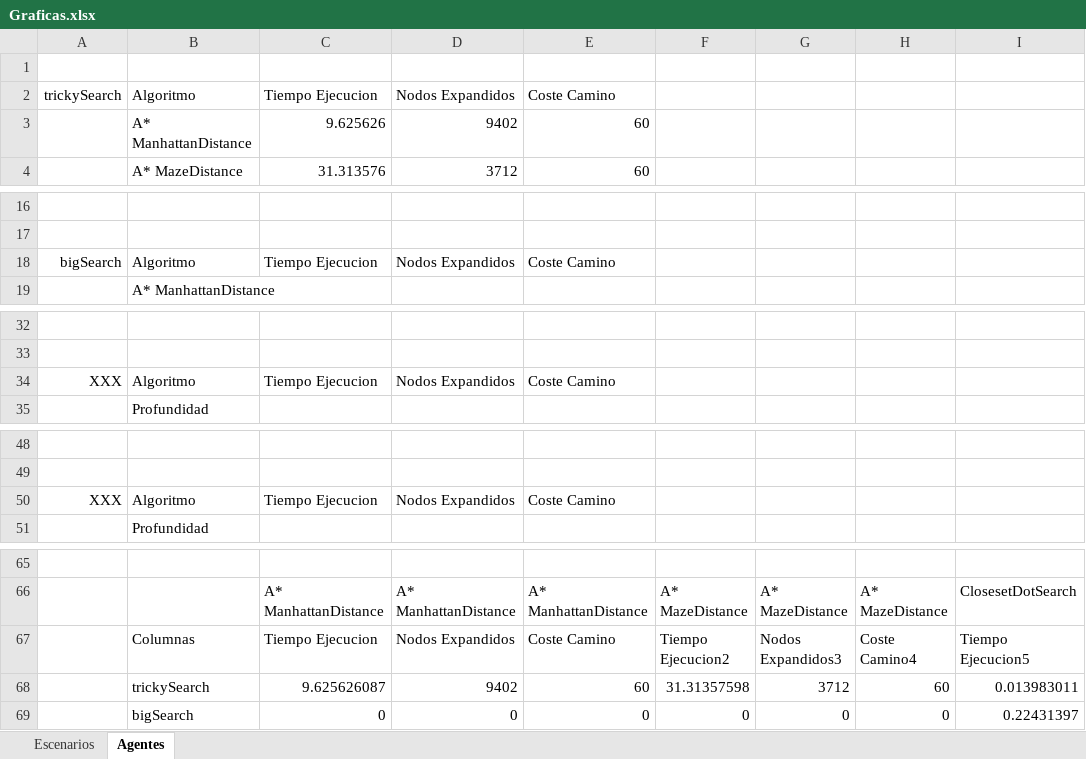
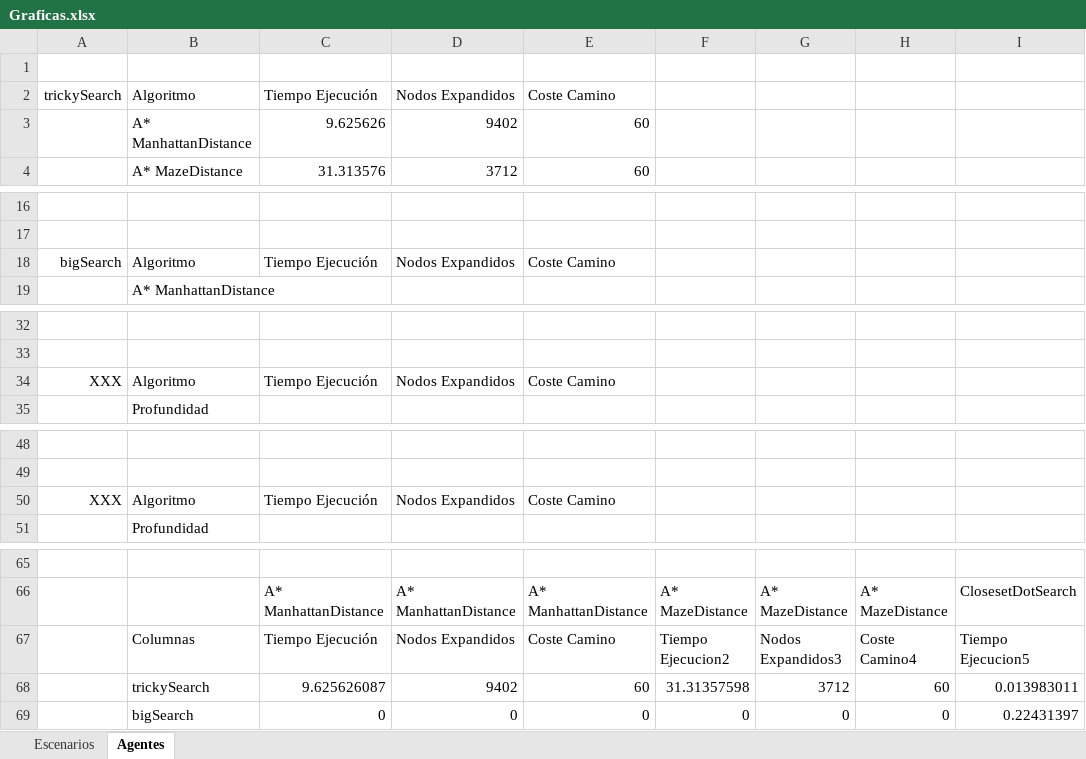
Before and after one commit to xVenve/crispy-invention-public, an Excel workbook: IA/Practica Individual/Graficas.xlsx, sheet Agentes, drawn as a sheet; only a part is shown, gaps mark what is left out; values as stored, in another font and other column widths than the file's, no borders; charts and pictures and table styles not drawn; the diff covers the shown part only; the diff names each change by its address in the sheet, - before the commit and + after, or states it on an @@ line.

```diff
--- a/IA/Practica Individual/Graficas.xlsx (sheet Agentes)
+++ b/IA/Practica Individual/Graficas.xlsx (sheet Agentes)
-C2: Tiempo Ejecucion
+C2: Tiempo Ejecución
-C18: Tiempo Ejecucion
+C18: Tiempo Ejecución
-C34: Tiempo Ejecucion
+C34: Tiempo Ejecución
-C50: Tiempo Ejecucion
+C50: Tiempo Ejecución
-C67: Tiempo Ejecucion
+C67: Tiempo Ejecución
```
Also changed, not shown: 2 edited cells elsewhere in this sheet, sheet Escenarios, charts or pictures, 1 other file.
